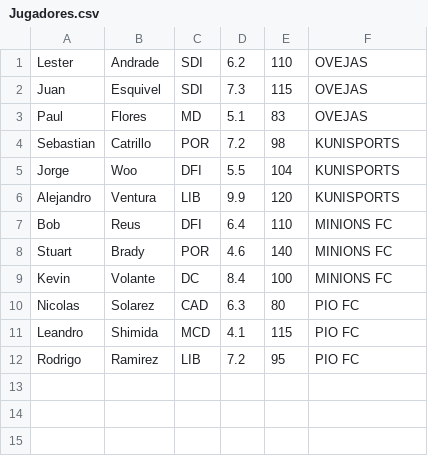
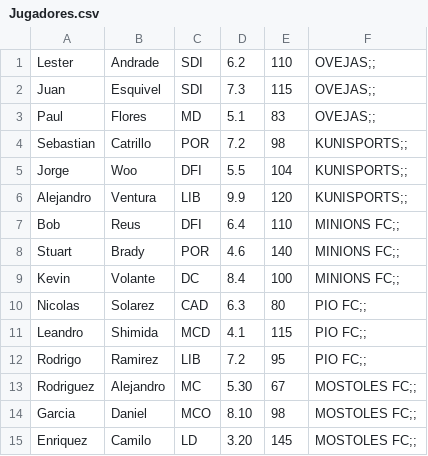
Before and after one commit to JavierURL/ED1_Practica02, a CSV file: Practica2/Jugadores.csv, drawn as a sheet.

```diff
--- a/Practica2/Jugadores.csv
+++ b/Practica2/Jugadores.csv
@@ -1,12 +1,15 @@
-Lester,Andrade,SDI,6.2,110,OVEJAS
-Juan,Esquivel,SDI,7.3,115,OVEJAS
-Paul,Flores,MD,5.1,83,OVEJAS
-Sebastian,Catrillo,POR,7.2,98,KUNISPORTS
-Jorge,Woo,DFI,5.5,104,KUNISPORTS
-Alejandro,Ventura,LIB,9.9,120,KUNISPORTS
-Bob,Reus,DFI,6.4,110,MINIONS FC
-Stuart,Brady,POR,4.6,140,MINIONS FC
-Kevin,Volante,DC,8.4,100,MINIONS FC
-Nicolas,Solarez,CAD,6.3,80,PIO FC
-Leandro,Shimida,MCD,4.1,115,PIO FC
-Rodrigo,Ramirez,LIB,7.2,95,PIO FC
+Lester,Andrade,SDI,6.2,110,OVEJAS;;
+Juan,Esquivel,SDI,7.3,115,OVEJAS;;
+Paul,Flores,MD,5.1,83,OVEJAS;;
+Sebastian,Catrillo,POR,7.2,98,KUNISPORTS;;
+Jorge,Woo,DFI,5.5,104,KUNISPORTS;;
+Alejandro,Ventura,LIB,9.9,120,KUNISPORTS;;
+Bob,Reus,DFI,6.4,110,MINIONS FC;;
+Stuart,Brady,POR,4.6,140,MINIONS FC;;
+Kevin,Volante,DC,8.4,100,MINIONS FC;;
+Nicolas,Solarez,CAD,6.3,80,PIO FC;;
+Leandro,Shimida,MCD,4.1,115,PIO FC;;
+Rodrigo,Ramirez,LIB,7.2,95,PIO FC;;
+Rodriguez,Alejandro,MC,5.30,67,MOSTOLES FC;;
+Garcia,Daniel,MCO,8.10,98,MOSTOLES FC;;
+Enriquez,Camilo,LD,3.20,145,MOSTOLES FC;;
```
Also changed, not shown: 2 other files.
